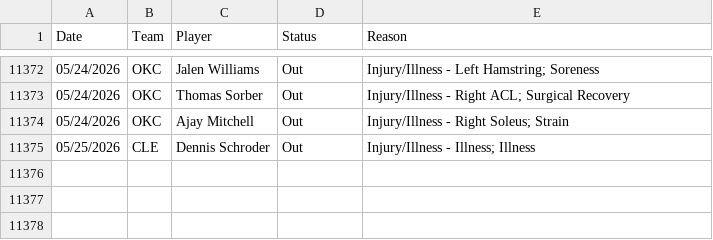
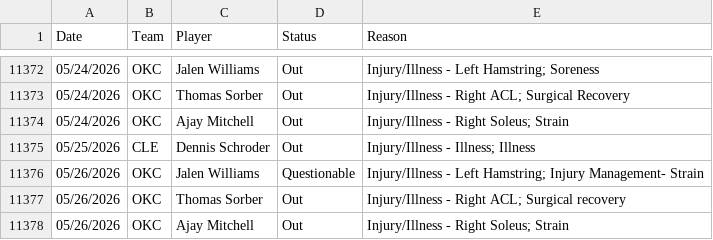
Before and after one commit to Relenes510/fantasy_basketball, a CSV file: tables/2025/injuries.csv, drawn as a sheet; only a part is shown, gaps mark what is left out.

```diff
--- a/tables/2025/injuries.csv
+++ b/tables/2025/injuries.csv
@@ -11375 +11375,4 @@ Date,Team,Player,Status,Reason
 05/25/2026,CLE,Dennis Schroder,Out,Injury/Illness - Illness; Illness
+05/26/2026,OKC,Jalen Williams,Questionable,Injury/Illness - Left Hamstring; Injury Management- Strain
+05/26/2026,OKC,Thomas Sorber,Out,Injury/Illness - Right ACL; Surgical recovery
+05/26/2026,OKC,Ajay Mitchell,Out,Injury/Illness - Right Soleus; Strain
```
Also changed, not shown: tables/2025/daily_lineups.csv, tables/2025/gmday_preds_PTS.csv, 11 other files.
